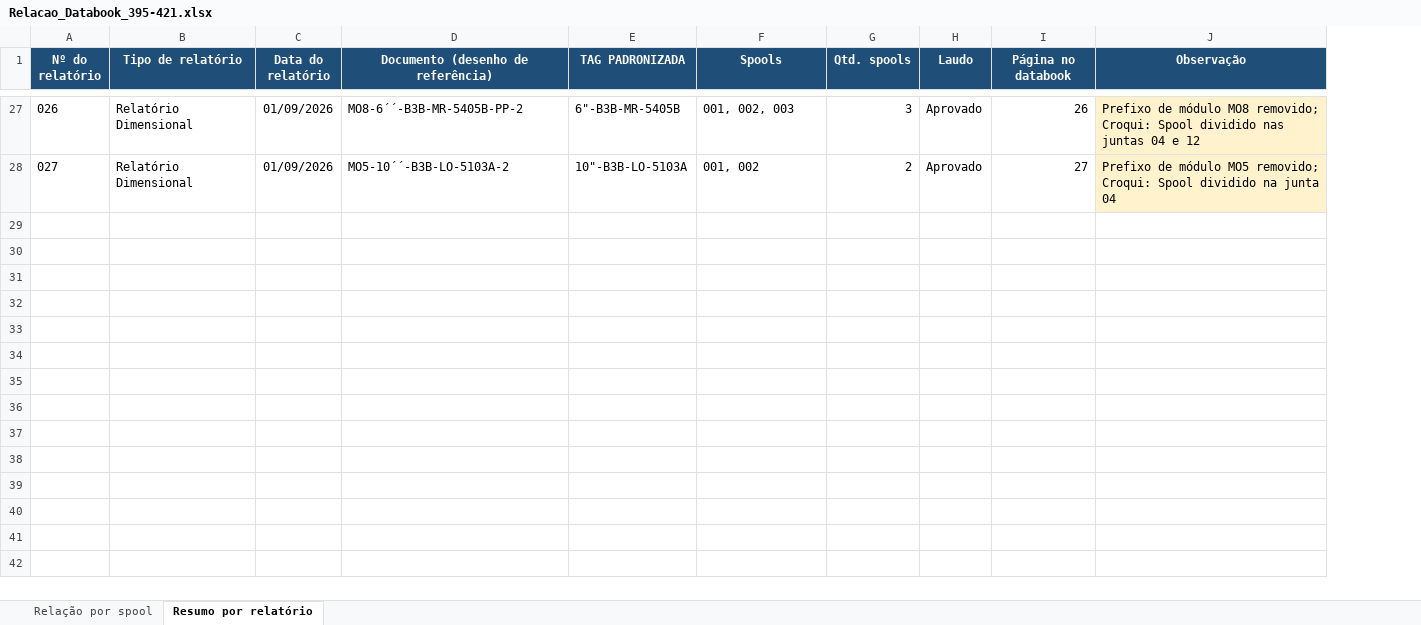
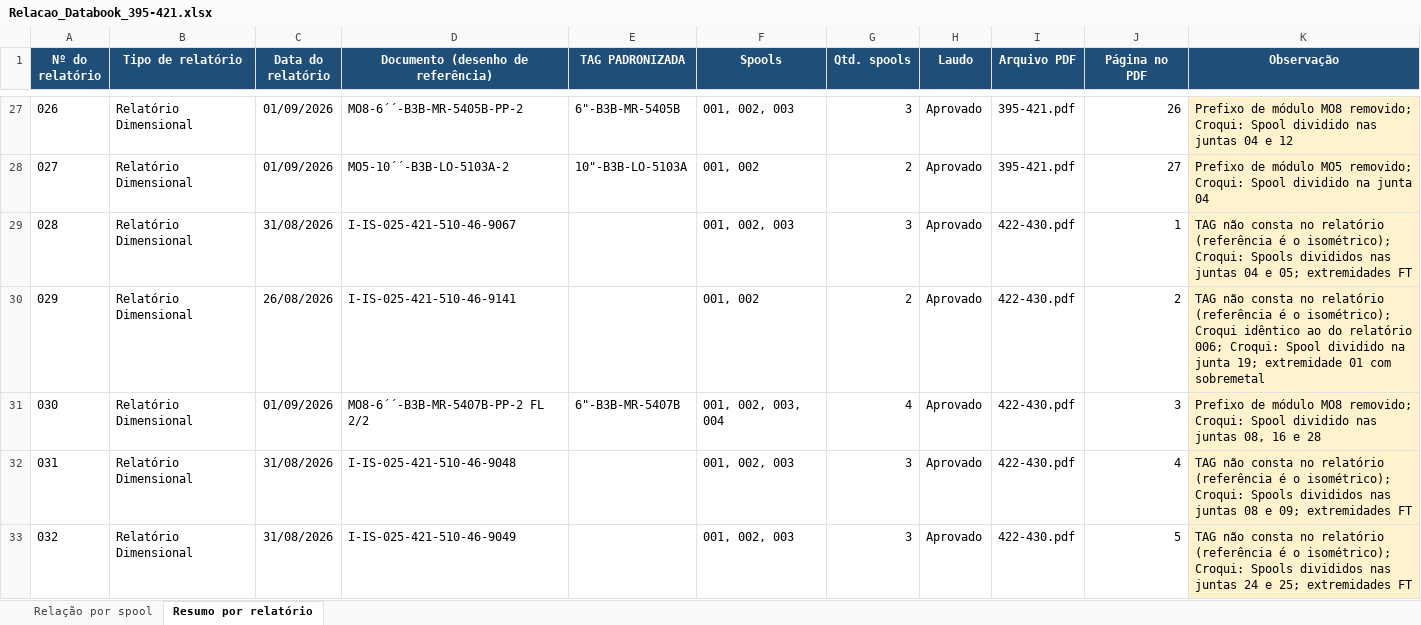
Before and after one commit to renanjsantos93/CTB_projeto, an Excel workbook: saida/Relacao_Databook_395-421.xlsx, sheet Resumo por relatório, drawn as a sheet; only a part is shown, gaps mark what is left out; values as stored, in another font and other column widths than the file's, no borders; addresses are those after the commit; the diff covers the shown part only; the diff names each change by its address in the sheet, - before the commit and + after, or states it on an @@ line.

```diff
--- a/saida/Relacao_Databook_395-421.xlsx (sheet Resumo por relatório)
+++ b/saida/Relacao_Databook_395-421.xlsx (sheet Resumo por relatório)
+column I (Arquivo PDF), rows 27-28: 395-421.pdf | 395-421.pdf
-J1: Página no databook
+J1: Página no PDF
+row 29: 028 | Relatório Dimensional | 31/08/2026 | I-IS-025-421-510-46-9067 |  | 001, 002, 003 | 3 | Aprovado | 422-430.pdf | 1 | TAG não consta no relatório (referência é o isométrico); Croqui: Spools divididos nas juntas 04 e 05; extremidades FT
+row 30: 029 | Relatório Dimensional | 26/08/2026 | I-IS-025-421-510-46-9141 |  | 001, 002 | 2 | Aprovado | 422-430.pdf | 2 | TAG não consta no relatório (referência é o isométrico); Croqui idêntico ao do relatório 006; Croqui: Spool dividido na junta 19; extremidade 01 com sobremetal
+row 31: 030 | Relatório Dimensional | 01/09/2026 | MO8-6´´-B3B-MR-5407B-PP-2 FL 2/2 | 6"-B3B-MR-5407B | 001, 002, 003, 004 | 4 | Aprovado | 422-430.pdf | 3 | Prefixo de módulo MO8 removido; Croqui: Spool dividido nas juntas 08, 16 e 28
+row 32: 031 | Relatório Dimensional | 31/08/2026 | I-IS-025-421-510-46-9048 |  | 001, 002, 003 | 3 | Aprovado | 422-430.pdf | 4 | TAG não consta no relatório (referência é o isométrico); Croqui: Spools divididos nas juntas 08 e 09; extremidades FT
+row 33: 032 | Relatório Dimensional | 31/08/2026 | I-IS-025-421-510-46-9049 |  | 001, 002, 003 | 3 | Aprovado | 422-430.pdf | 5 | TAG não consta no relatório (referência é o isométrico); Croqui: Spools divididos nas juntas 24 e 25; extremidades FT
```
Also changed, not shown: 4 added rows and 1 edited cell elsewhere in this sheet, sheet Relação por spool, 1 other file.
